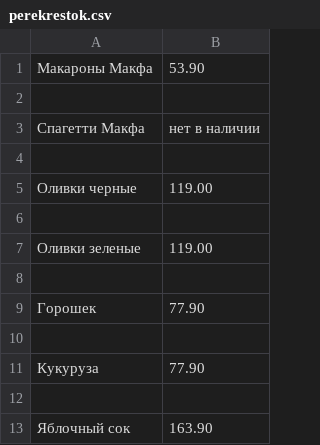
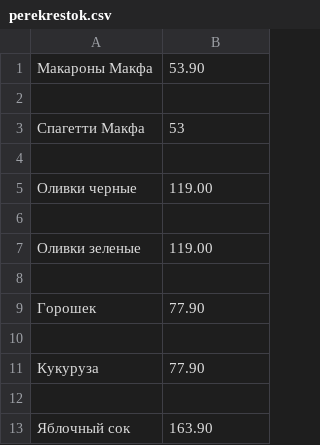
Before and after one commit to MilesNaismith/project, a CSV file: perekrestok.csv, drawn as a sheet.

```diff
--- a/perekrestok.csv
+++ b/perekrestok.csv
@@ -2,3 +2,3 @@
 
-Спагетти Макфа;нет в наличии
+Спагетти Макфа;53
 
```
Also changed, not shown: 7 other files.
